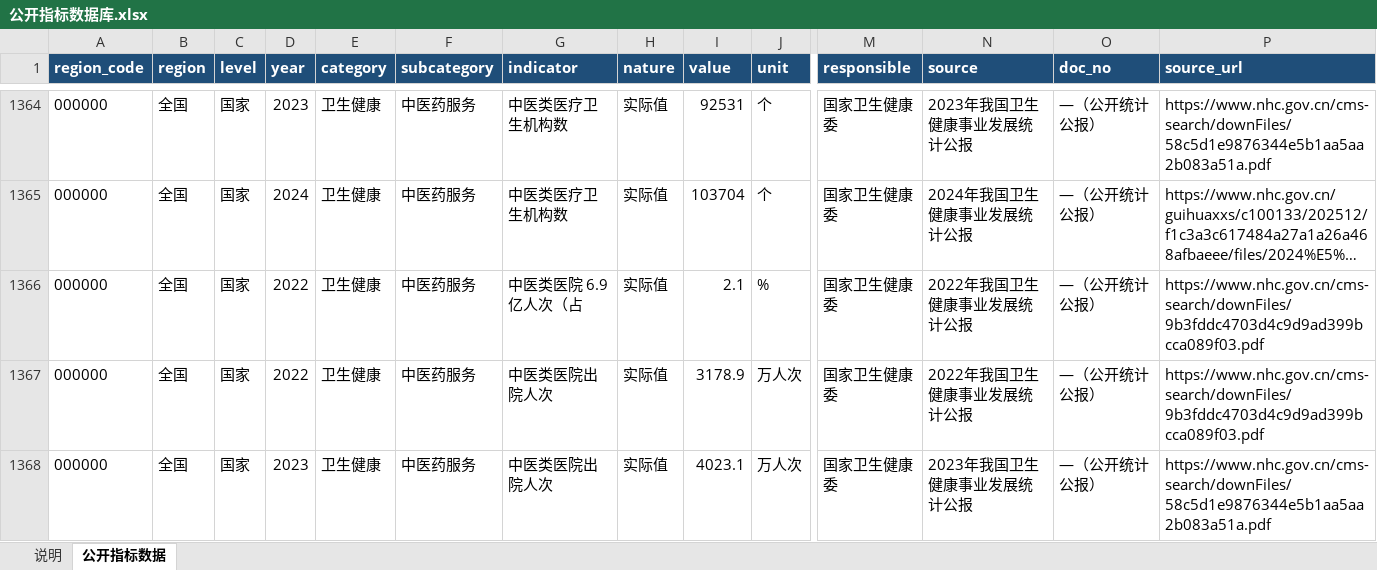
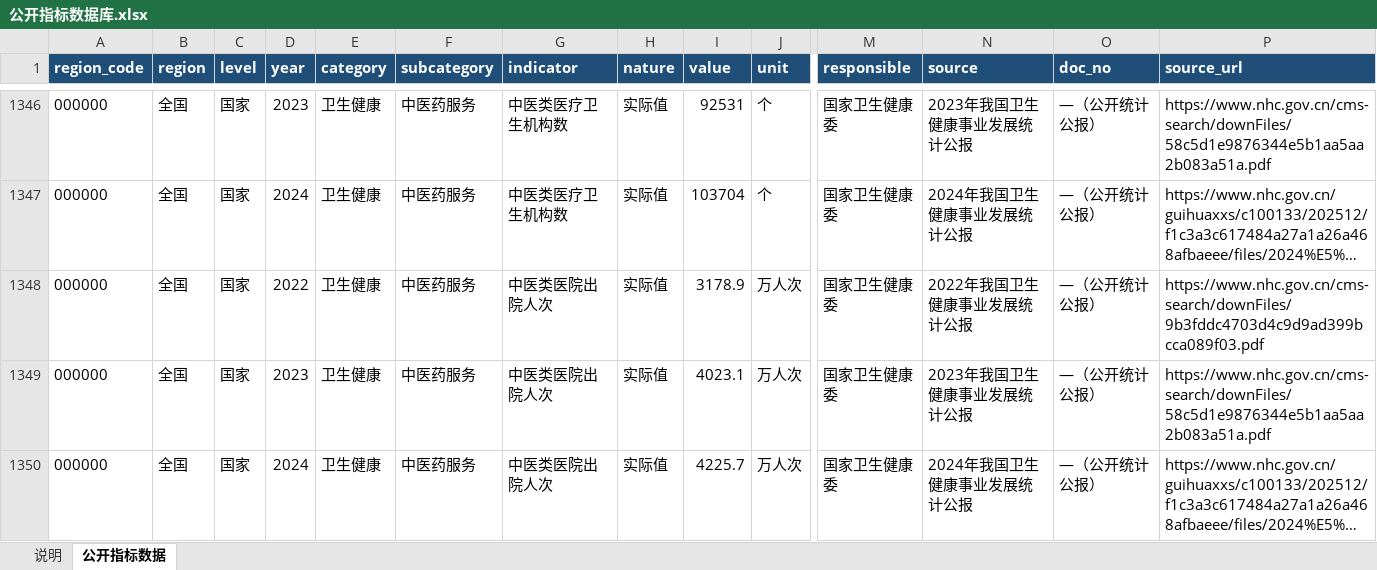
Before and after one commit to xujiann/health-indicators, an Excel workbook: 公开指标数据库.xlsx, sheet 公开指标数据, drawn as a sheet; only a part is shown, gaps mark what is left out; the shorter side is filled out with more unchanged rows; long unchanged cells end in …; values as stored, in another font and other column widths than the file's, no borders; rows hold the shown columns only; the diff covers the shown part only; the diff names each change by its address in the sheet, - before the commit and + after, or states it on an @@ line.

```diff
--- a/公开指标数据库.xlsx (sheet 公开指标数据)
+++ b/公开指标数据库.xlsx (sheet 公开指标数据)
-row 1366: 000000 | 全国 | 国家 | 2022 | 卫生健康 | 中医药服务 | 中医类医院 6.9 亿人次（占 | 实际值 | 2.1 | % | 国家卫生健康委 | 2022年我国卫生健康事业发展统计公报 | —（公开统计公报） | https://www.nhc.gov.cn/cms-search/downFiles/9b3fddc4703d4c9d9ad399bcca089f03.pdf
```
Also changed, not shown: 18 removed rows elsewhere in this sheet, sheet 说明, 4 other files.
